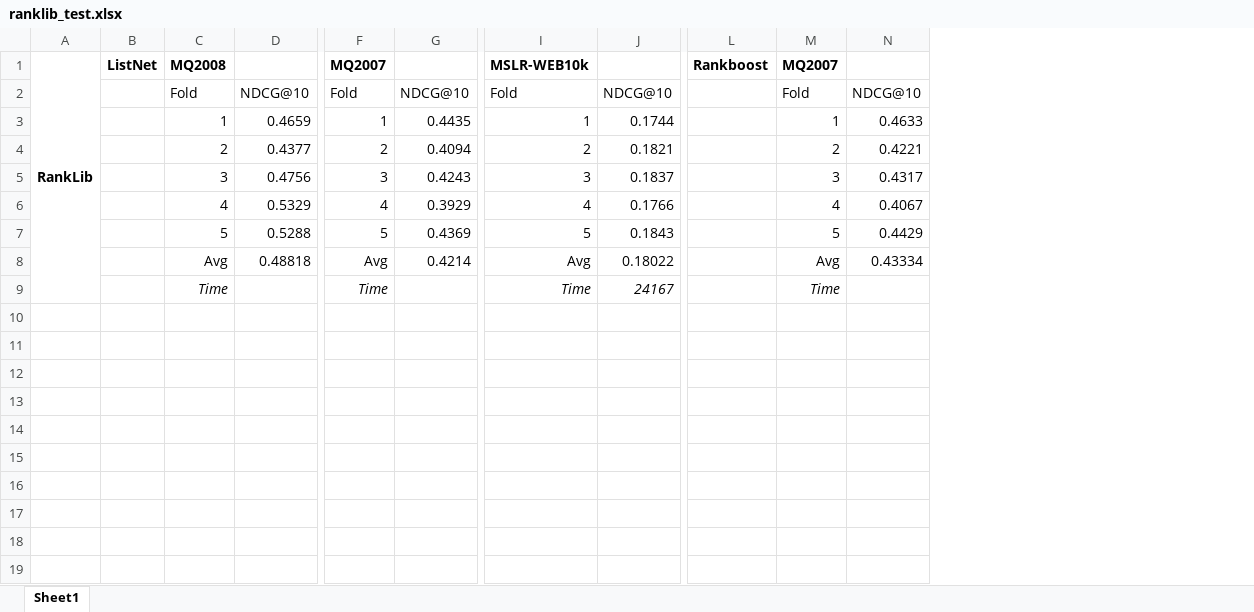
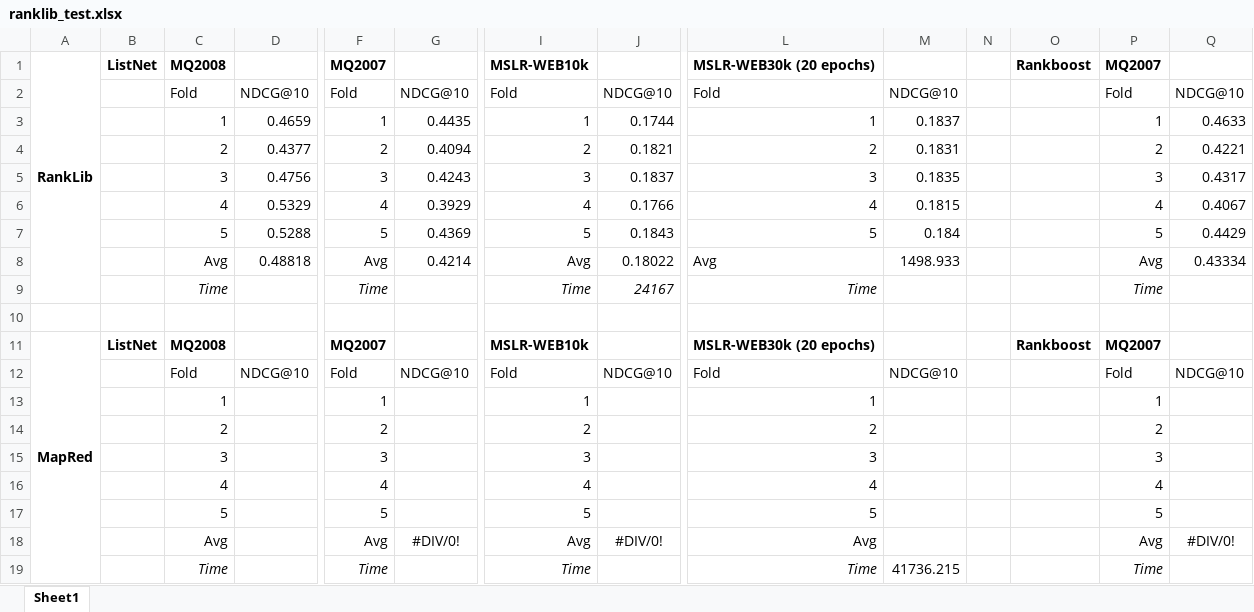
Before and after one commit to TaXxER/Afstuderen, an Excel workbook: measurements/ranklib_test.xlsx, sheet Sheet1, drawn as a sheet; only a part is shown, gaps mark what is left out; values as stored, in another font and other column widths than the file's, no borders; rows hold the shown columns only; the diff names each change by its address in the sheet, - before the commit and + after, or states it on an @@ line.

```diff
--- a/measurements/ranklib_test.xlsx (sheet Sheet1)
+++ b/measurements/ranklib_test.xlsx (sheet Sheet1)
+column L, rows 1-9: MSLR-WEB30k (20 epochs) | Fold | 1 | 2 | 3 | 4 | 5 | Avg | Time
+column M, rows 2-8: NDCG@10 | 0.1837 | 0.1831 | 0.1835 | 0.1815 | 0.184 | 1498.933
+column N, empty
+row 10: (empty)
+row 11: MapRed | ListNet | MQ2008 |  | MQ2007 |  | MSLR-WEB10k |  | MSLR-WEB30k (20 epochs) |  |  | Rankboost | MQ2007
+row 12:  |  | Fold | NDCG@10 | Fold | NDCG@10 | Fold | NDCG@10 | Fold | NDCG@10 |  |  | Fold | NDCG@10
+row 13:  |  | 1 |  | 1 |  | 1 |  | 1 |  |  |  | 1
+row 14:  |  | 2 |  | 2 |  | 2 |  | 2 |  |  |  | 2
+row 15:  |  | 3 |  | 3 |  | 3 |  | 3 |  |  |  | 3
+row 16:  |  | 4 |  | 4 |  | 4 |  | 4 |  |  |  | 4
+row 17:  |  | 5 |  | 5 |  | 5 |  | 5 |  |  |  | 5
+row 18:  |  | Avg |  | Avg | #DIV/0! | Avg | #DIV/0! | Avg |  |  |  | Avg | #DIV/0!
+row 19:  |  | Time |  | Time |  | Time |  | Time | 41736.215 |  |  | Time
```
Also changed, not shown: formulas that keep their value, 17 other files.
